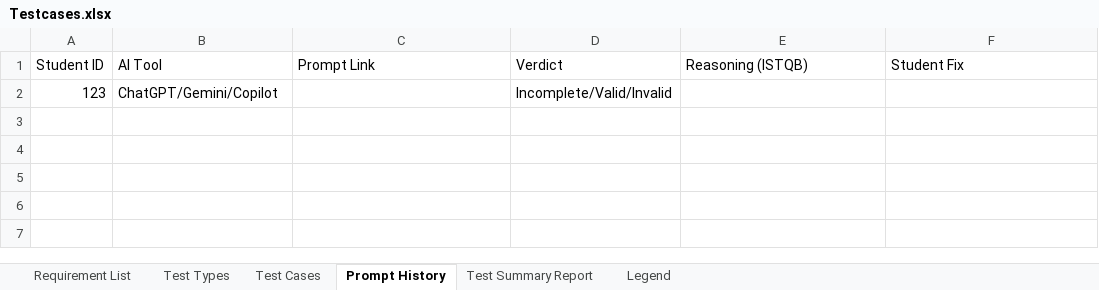
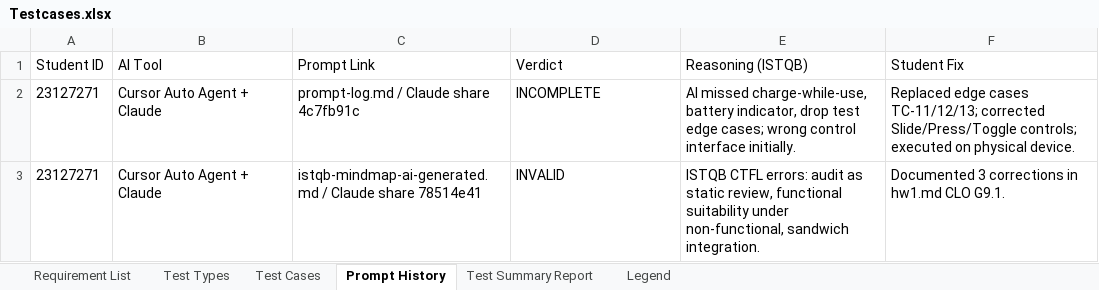
Before and after one commit to PandoraMiracle/SoftwareTesting-HW, an Excel workbook: HW1/Testcases.xlsx, sheet Prompt History, drawn as a sheet; values as stored, in another font and other column widths than the file's, no borders; charts and pictures not drawn; removed rows and columns are numbered as before the commit, all else as after; the diff names each change by its address in the sheet, - before the commit and + after, or states it on an @@ line.

```diff
--- a/HW1/Testcases.xlsx (sheet Prompt History)
+++ b/HW1/Testcases.xlsx (sheet Prompt History)
-row 2: 123 | ChatGPT/Gemini/Copilot |  | Incomplete/Valid/Invalid
+row 2: 23127271 | Cursor Auto Agent + Claude | prompt-log.md / Claude share 4c7fb91c | INCOMPLETE | AI missed charge-while-use, battery indicator, drop test edge cases; wrong control interface initially. | Replaced edge cases TC-11/12/13; corrected Slide/Press/Toggle controls; executed on physical device.
+row 3: 23127271 | Cursor Auto Agent + Claude | istqb-mindmap-ai-generated.md / Claude share 78514e41 | INVALID | ISTQB CTFL errors: audit as static review, functional suitability under non-functional, sandwich integration. | Documented 3 corrections in hw1.md CLO G9.1.
```
Also changed, not shown: sheet Test Cases, sheet Test Summary Report, sheet Requirement List, sheet Test Types, charts or pictures, 8 other files.
